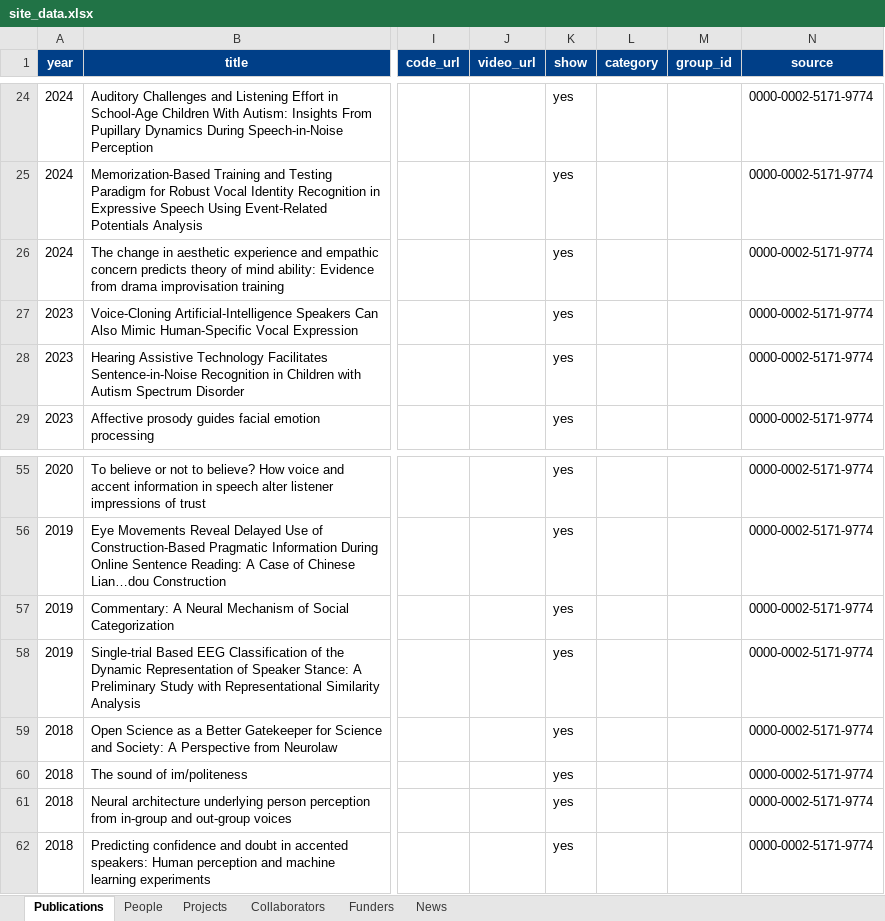
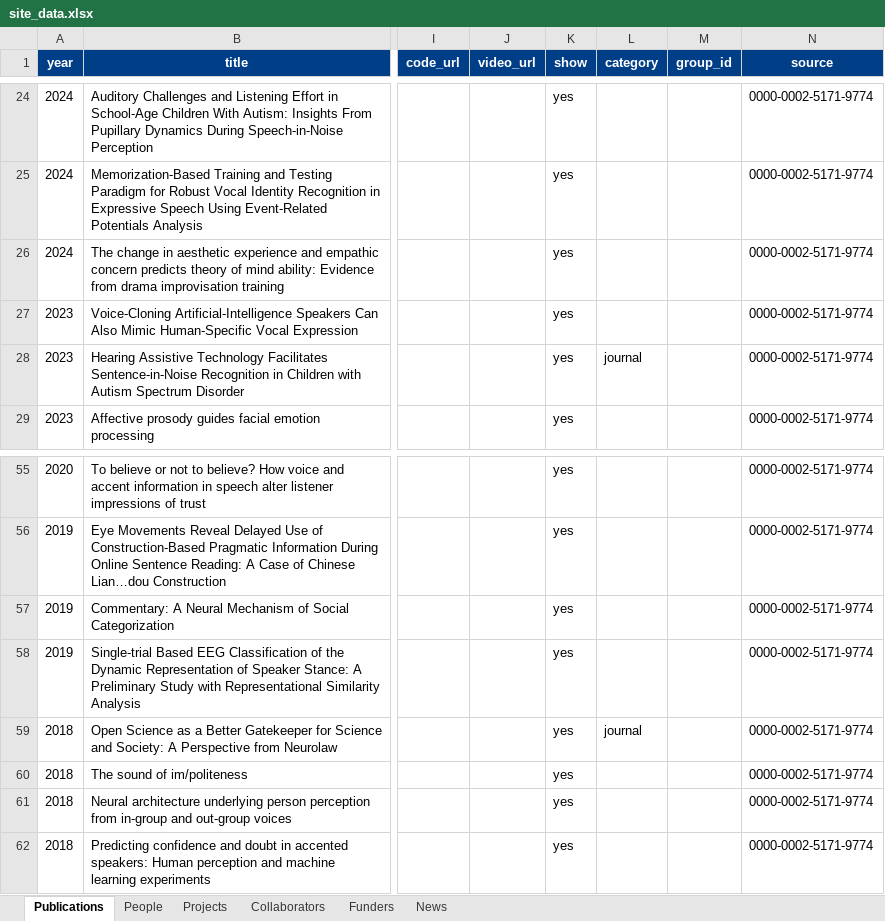
Before and after one commit to xmjiang-lab/xmjiang-lab.github.io, an Excel workbook: site_data.xlsx, sheet Publications, drawn as a sheet; only a part is shown, gaps mark what is left out; values as stored, in another font and other column widths than the file's, no borders; the diff names each change by its address in the sheet, - before the commit and + after, or states it on an @@ line.

```diff
--- a/site_data.xlsx (sheet Publications)
+++ b/site_data.xlsx (sheet Publications)
-L28 (category): (empty)
+L28 (category): journal
-L59 (category): (empty)
+L59 (category): journal
```
Also changed, not shown: 3 other files.
